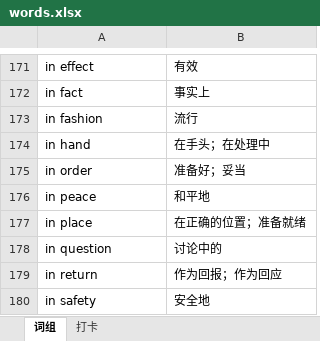
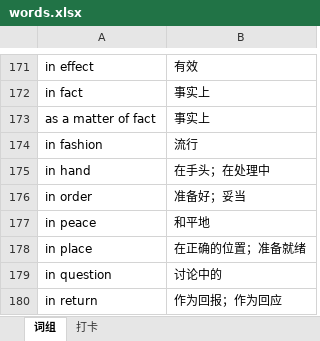
Before and after one commit to debugyes/words, an Excel workbook: words.xlsx, sheet 词组, drawn as a sheet; only a part is shown, gaps mark what is left out; the shorter side is filled out with more unchanged rows; values as stored, in another font and other column widths than the file's, no borders; the diff covers the shown part only; the diff names each change by its address in the sheet, - before the commit and + after, or states it on an @@ line.

```diff
--- a/words.xlsx (sheet 词组)
+++ b/words.xlsx (sheet 词组)
+row 173: as a matter of fact | 事实上
```
Also changed, not shown: 119 added rows elsewhere in this sheet.
